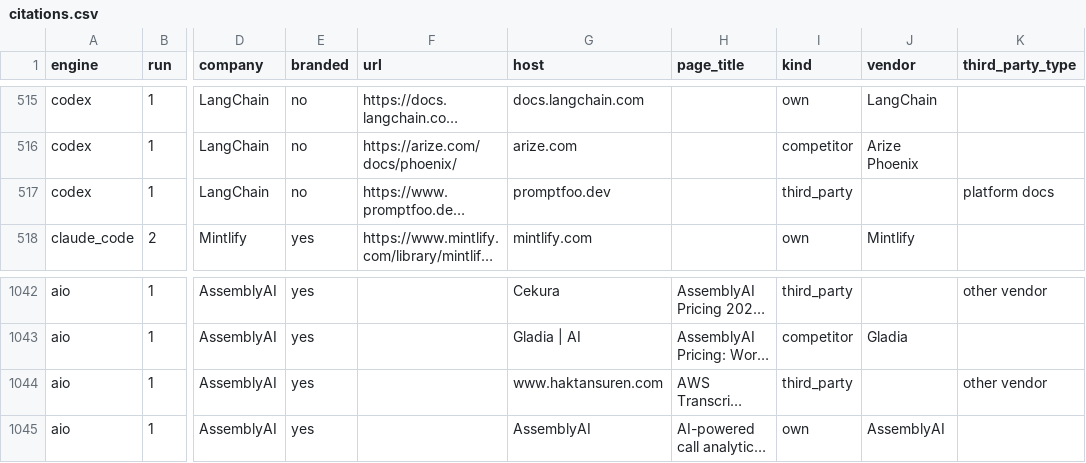
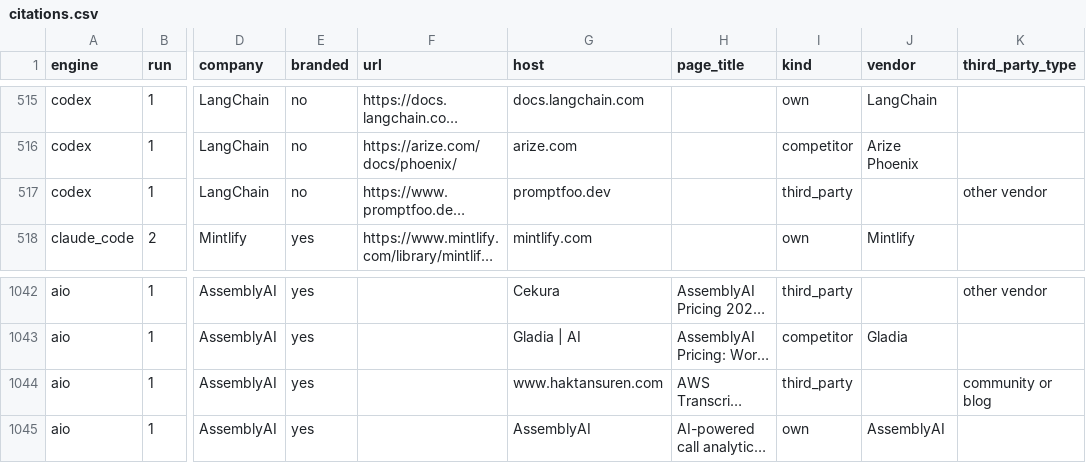
Before and after one commit to ZiqiWang-Zoe/ZiqiWang-Zoe.github.io, a CSV file: research/geo/citations.csv, drawn as a sheet; only a part is shown, gaps mark what is left out; long unchanged cells end in …; the diff names each change by its address in the sheet, - before the commit and + after, or states it on an @@ line.

```diff
--- a/research/geo/citations.csv
+++ b/research/geo/citations.csv
-K517 (third_party_type): platform docs
+K517 (third_party_type): other vendor
-K1044 (third_party_type): other vendor
+K1044 (third_party_type): community or blog
```
Also changed, not shown: research/geo/coded.csv, research/geo/judged.csv, 10 other files.
